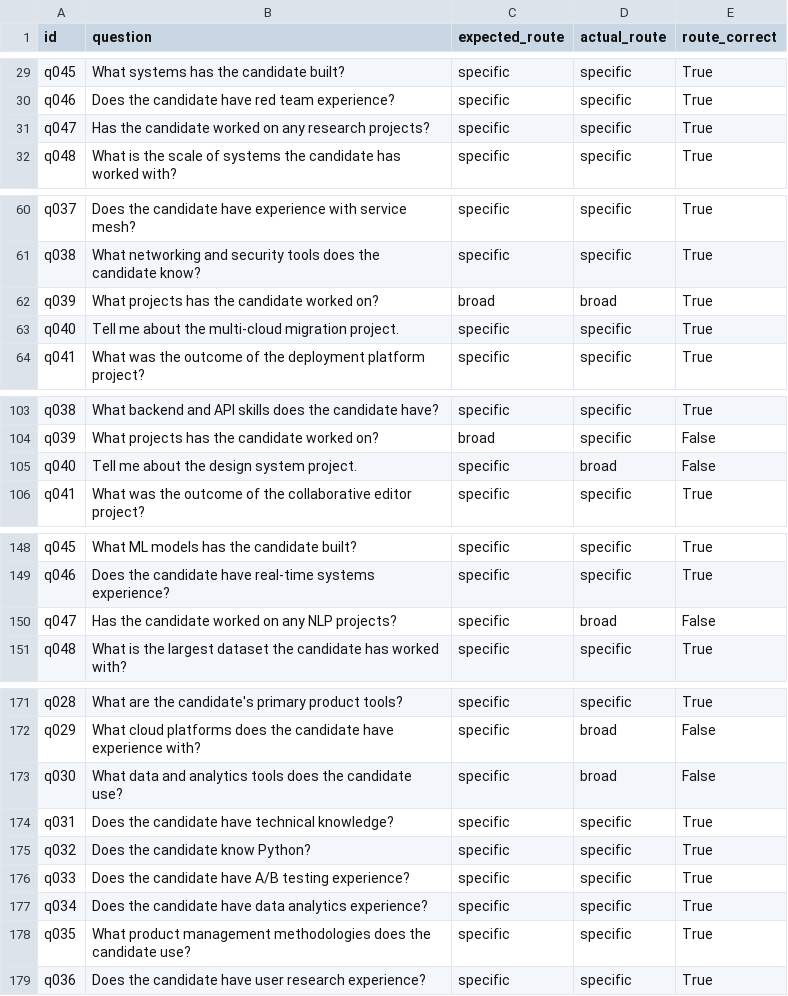
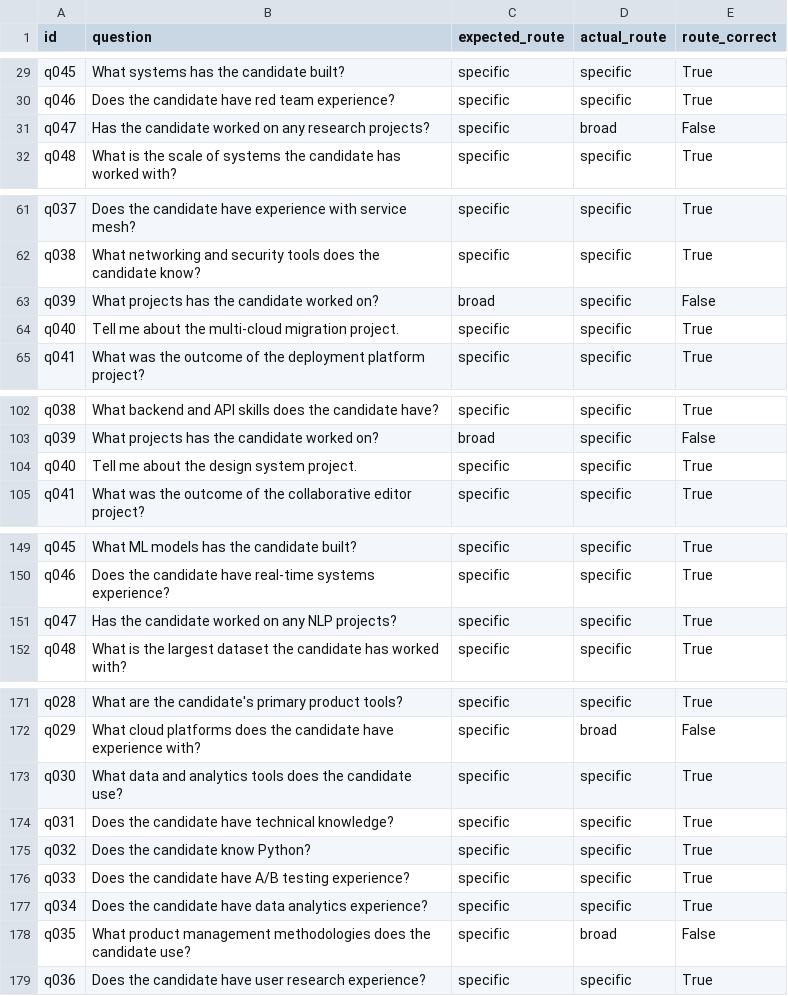
Before and after one commit to OfirOhan/ai-candidate-agent, a CSV file: evaluation/reports/router_scores.csv, drawn as a sheet; only a part is shown, gaps mark what is left out; the diff covers the shown part only.

```diff
--- a/evaluation/reports/router_scores.csv
+++ b/evaluation/reports/router_scores.csv
@@ -30,3 +30,3 @@ q045,What systems has the candidate built?,specific,specific,True
 q046,Does the candidate have red team experience?,specific,specific,True
-q047,Has the candidate worked on any research projects?,specific,specific,True
+q047,Has the candidate worked on any research projects?,specific,broad,False
 q048,What is the scale of systems the candidate has worked with?,specific,specific,True
@@ -61,3 +62,3 @@ q037,Does the candidate have experience with service mesh?,specific,specific,Tru
 q038,What networking and security tools does the candidate know?,specific,specific,True
-q039,What projects has the candidate worked on?,broad,broad,True
+q039,What projects has the candidate worked on?,broad,specific,False
 q040,Tell me about the multi-cloud migration project.,specific,specific,True
@@ -104,3 +103,3 @@ q038,What backend and API skills does the candidate have?,specific,specific,True
 q039,What projects has the candidate worked on?,broad,specific,False
-q040,Tell me about the design system project.,specific,broad,False
+q040,Tell me about the design system project.,specific,specific,True
 q041,What was the outcome of the collaborative editor project?,specific,specific,True
@@ -149,3 +150,3 @@ q045,What ML models has the candidate built?,specific,specific,True
 q046,Does the candidate have real-time systems experience?,specific,specific,True
-q047,Has the candidate worked on any NLP projects?,specific,broad,False
+q047,Has the candidate worked on any NLP projects?,specific,specific,True
 q048,What is the largest dataset the candidate has worked with?,specific,specific,True
@@ -172,3 +172,3 @@ q028,What are the candidate's primary product tools?,specific,specific,True
 q029,What cloud platforms does the candidate have experience with?,specific,broad,False
-q030,What data and analytics tools does the candidate use?,specific,broad,False
+q030,What data and analytics tools does the candidate use?,specific,specific,True
 q031,Does the candidate have technical knowledge?,specific,specific,True
@@ -177,3 +177,3 @@ q033,Does the candidate have A/B testing experience?,specific,specific,True
 q034,Does the candidate have data analytics experience?,specific,specific,True
-q035,What product management methodologies does the candidate use?,specific,specific,True
+q035,What product management methodologies does the candidate use?,specific,broad,False
 q036,Does the candidate have user research experience?,specific,specific,True
```
Also changed, not shown: 10 added rows, 11 removed rows, 5 moved rows and 28 edited cells elsewhere in this file, evaluation/reports/geval_scores.csv, evaluation/reports/refusal_scores.csv, 8 other files.
